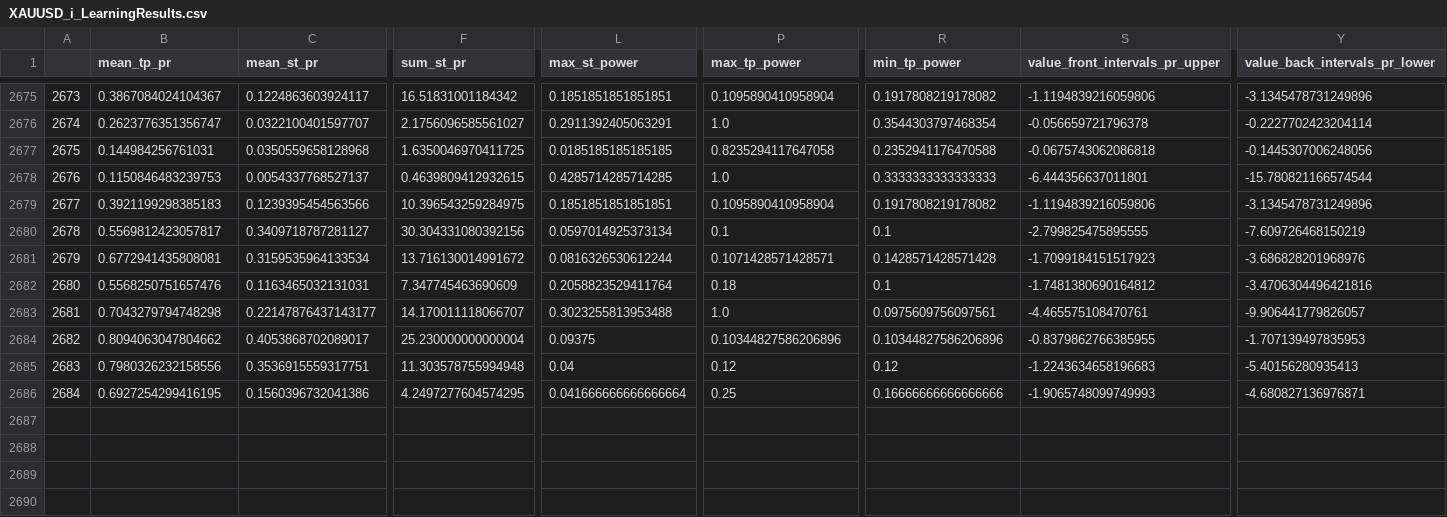
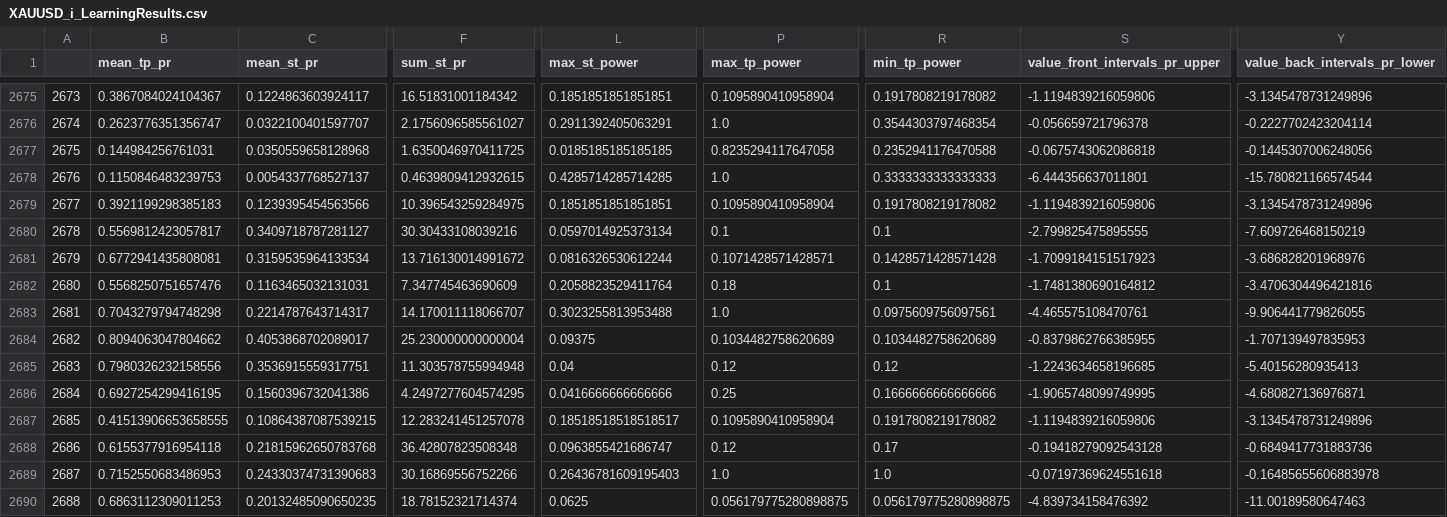
Before and after one commit to Mehrshad-Sorena/ShadBot, a CSV file: src/indicators/MACD/GeneticLearning_DB/elites/primary/buy/XAUUSD_i_LearningResults.csv, drawn as a sheet; only a part is shown, gaps mark what is left out; rows hold the shown columns only; the diff covers the shown part only; the diff names each change by its address in the sheet, - before the commit and + after, or states it on an @@ line.

Commit message:
Colab Buy Primary

```diff
--- a/src/indicators/MACD/GeneticLearning_DB/elites/primary/buy/XAUUSD_i_LearningResults.csv
+++ b/src/indicators/MACD/GeneticLearning_DB/elites/primary/buy/XAUUSD_i_LearningResults.csv
-F2680 (sum_st_pr): 30.304331080392156
+F2680 (sum_st_pr): 30.30433108039216
-C2683 (mean_st_pr): 0.22147876437143177
+C2683 (mean_st_pr): 0.2214787643714317
-Y2683 (value_back_intervals_pr_lower): -9.906441779826057
+Y2683 (value_back_intervals_pr_lower): -9.906441779826055
-P2684 (max_tp_power): 0.10344827586206896
+P2684 (max_tp_power): 0.1034482758620689
-R2684 (min_tp_power): 0.10344827586206896
+R2684 (min_tp_power): 0.1034482758620689
-S2685 (value_front_intervals_pr_upper): -1.2243634658196683
+S2685 (value_front_intervals_pr_upper): -1.2243634658196685
-L2686 (max_st_power): 0.041666666666666664
+L2686 (max_st_power): 0.0416666666666666
-R2686 (min_tp_power): 0.16666666666666666
+R2686 (min_tp_power): 0.1666666666666666
-S2686 (value_front_intervals_pr_upper): -1.9065748099749993
+S2686 (value_front_intervals_pr_upper): -1.9065748099749995
+row 2687: 2685 | 0.41513906653658555 | 0.10864387087539215 | 12.283241451257078 | 0.18518518518518517 | 0.1095890410958904 | 0.1917808219178082 | -1.1194839216059806 | -3.1345478731249896
+row 2688: 2686 | 0.6155377916954118 | 0.21815962650783768 | 36.42807823508348 | 0.0963855421686747 | 0.12 | 0.17 | -0.19418279092543128 | -0.6849417731883736
+row 2689: 2687 | 0.7152550683486953 | 0.24330374731390683 | 30.16869556752266 | 0.26436781609195403 | 1.0 | 1.0 | -0.07197369624551618 | -0.16485655606883978
+row 2690: 2688 | 0.6863112309011253 | 0.20132485090650235 | 18.78152321714374 | 0.0625 | 0.056179775280898875 | 0.056179775280898875 | -4.839734158476392 | -11.00189580647463
```
Also changed, not shown: 3 edited cells elsewhere in this file, src/indicators/MACD/GeneticLearning_DB/society/primary/buy/XAUUSD_i.csv, 2 other files.
